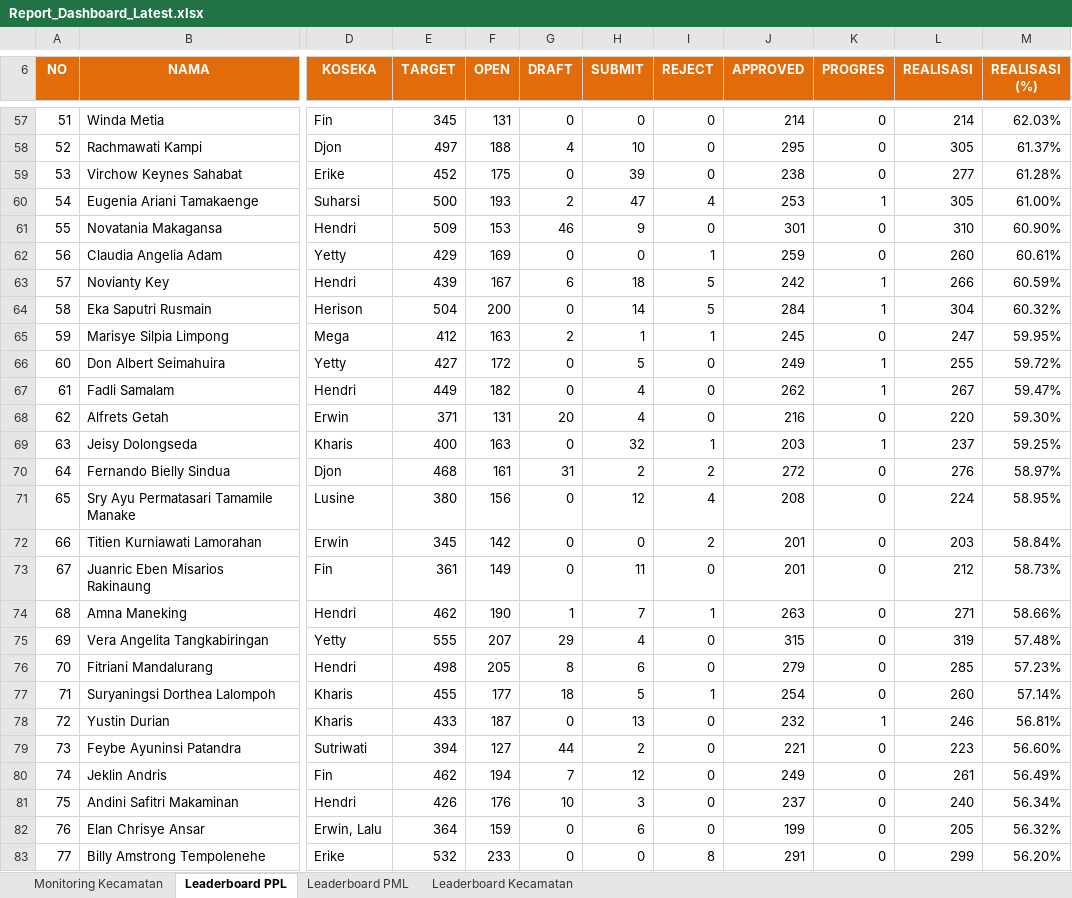
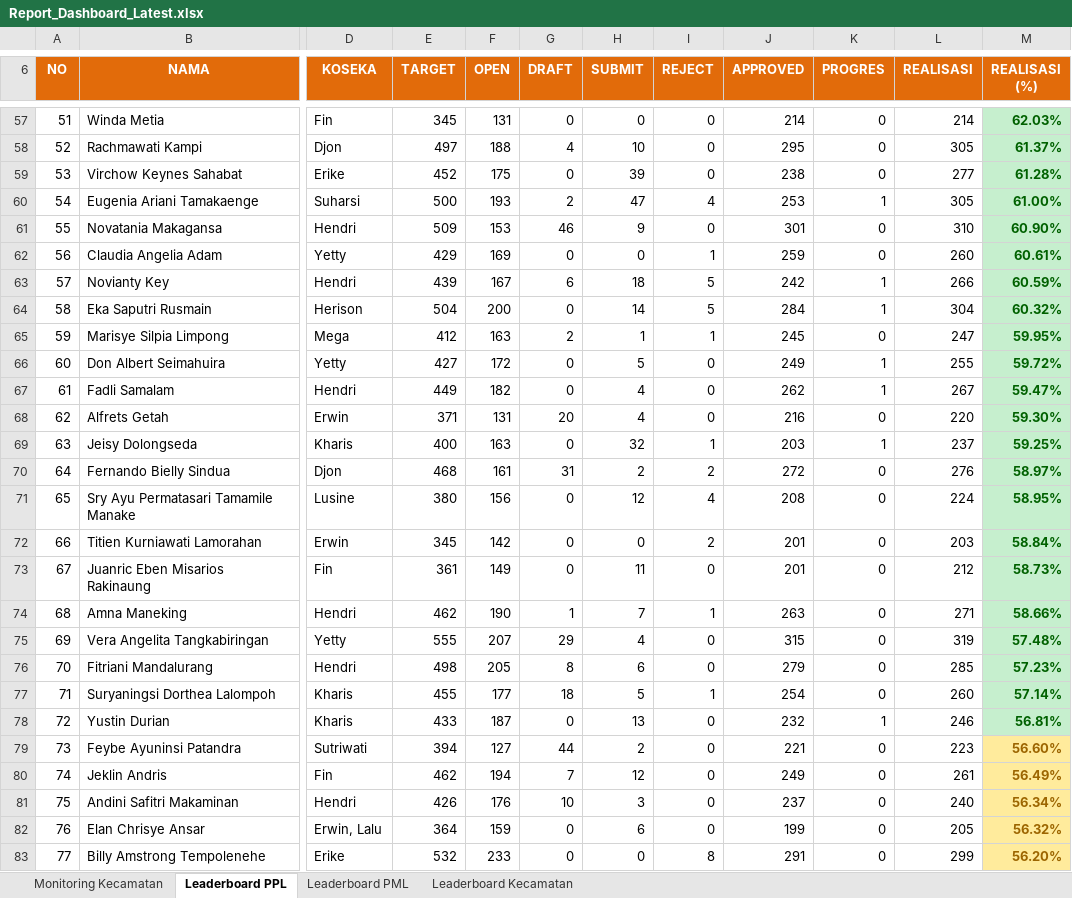
Before and after one commit to danimat15/fasih-sm-scrapper, an Excel workbook: dashboard/public/Report_Dashboard_Latest.xlsx, sheet Leaderboard PPL, drawn as a sheet; only a part is shown, gaps mark what is left out; values as stored, in another font and other column widths than the file's, no borders; the diff covers the shown part only; the diff names each change by its address in the sheet, - before the commit and + after, or states it on an @@ line.

```diff
--- a/dashboard/public/Report_Dashboard_Latest.xlsx (sheet Leaderboard PPL)
+++ b/dashboard/public/Report_Dashboard_Latest.xlsx (sheet Leaderboard PPL)
-M57:M83 bold: off
+M57:M83 bold: on
@@ M57:M78 fill: none → #C6EFCE, text colour: black → #006100 @@
@@ M79:M83 fill: none → #FFEB9C, text colour: black → #9C6500 @@
```
Also changed, not shown: 1 added row, 1 removed row, 2 edited cells and cell formats elsewhere in this sheet, sheet Leaderboard PML, sheet Leaderboard Kecamatan, sheet Monitoring Kecamatan, dashboard/public/Monev_Pendataan_SE2026_Latest.xlsx, research/fasih-dashboard-se2026/Monev Pendataan SE2026 18 Juli 2026.xlsx, 2 other files.
